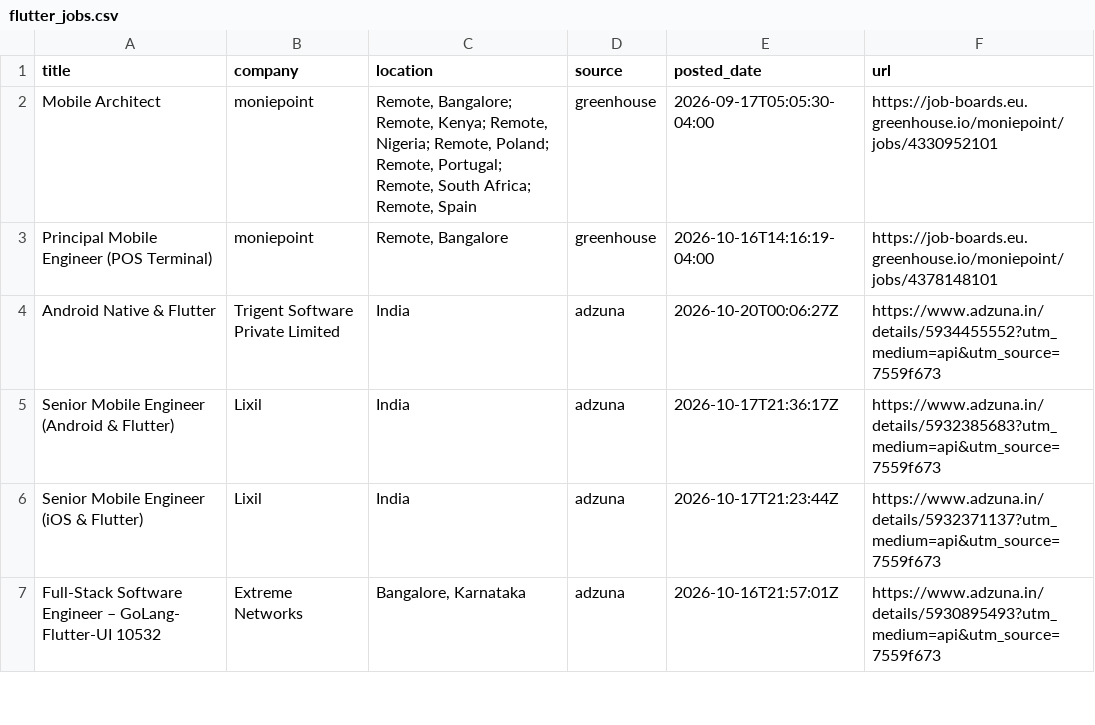
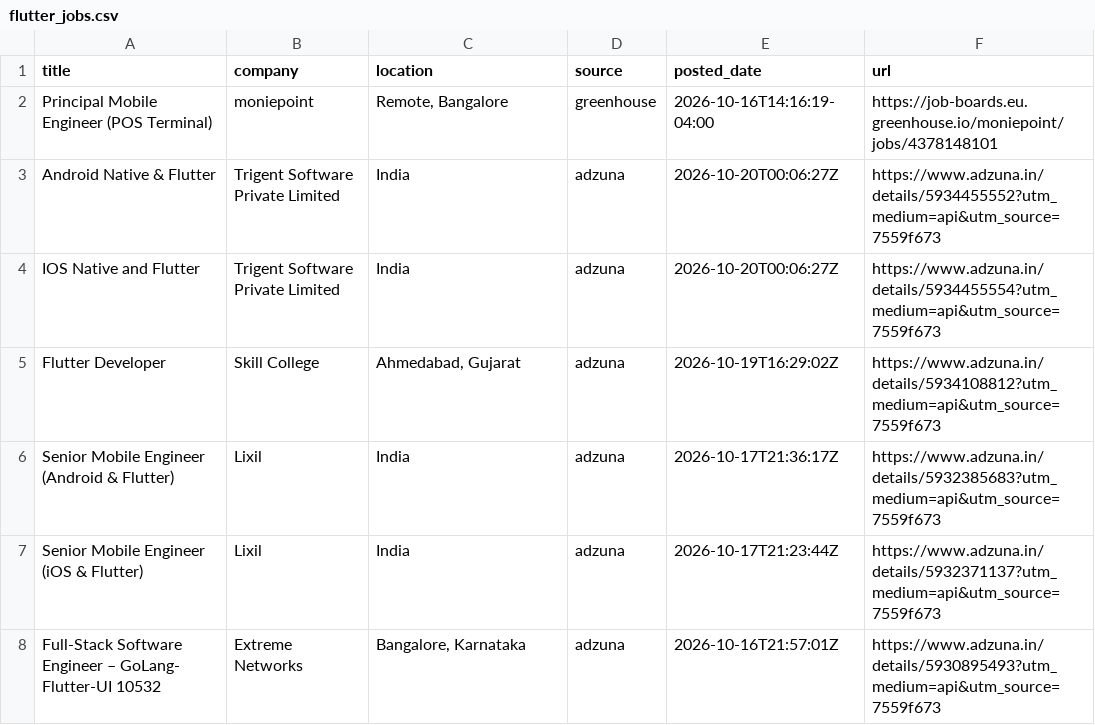
Before and after one commit to jatin-web/flutter-jobs-finder, a CSV file: output/flutter_jobs.csv, drawn as a sheet; only a part is shown; removed rows and columns are numbered as before the commit, all else as after; the diff names each change by its address in the sheet, - before the commit and + after, or states it on an @@ line.

```diff
--- a/output/flutter_jobs.csv
+++ b/output/flutter_jobs.csv
-row 2: Mobile Architect | moniepoint | Remote, Bangalore; Remote, Kenya; Remote, Nigeria; Remote, Poland; Remote, Portugal; Remote, South Africa; Remote, Spain | greenhouse | 2026-09-17T05:05:30-04:00 | https://job-boards.eu.greenhouse.io/moniepoint/jobs/4330952101
+row 4: IOS Native and Flutter | Trigent Software Private Limited | India | adzuna | 2026-10-20T00:06:27Z | https://www.adzuna.in/details/5934455554?utm_medium=api&utm_source=7559f673
+row 5: Flutter Developer | Skill College | Ahmedabad, Gujarat | adzuna | 2026-10-19T16:29:02Z | https://www.adzuna.in/details/5934108812?utm_medium=api&utm_source=7559f673
```
Also changed, not shown: 6 other files.
